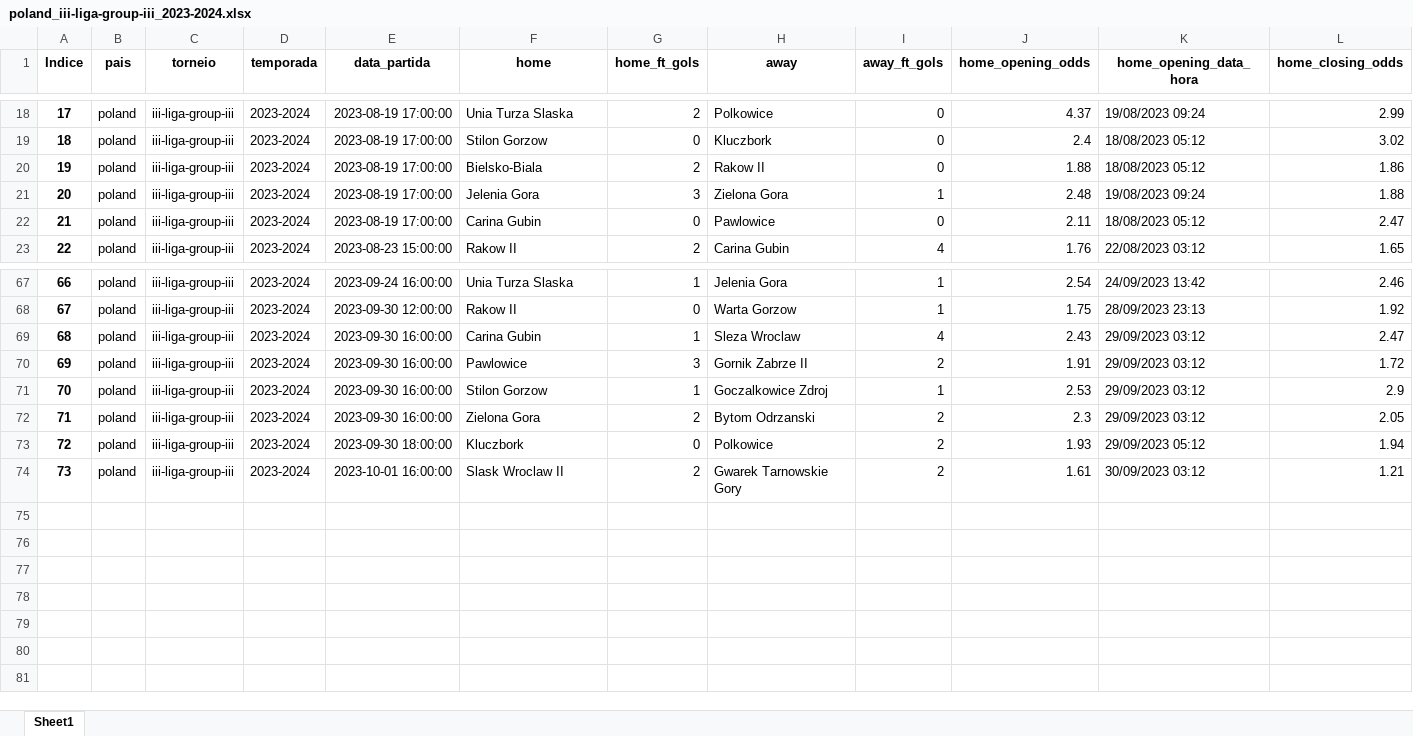
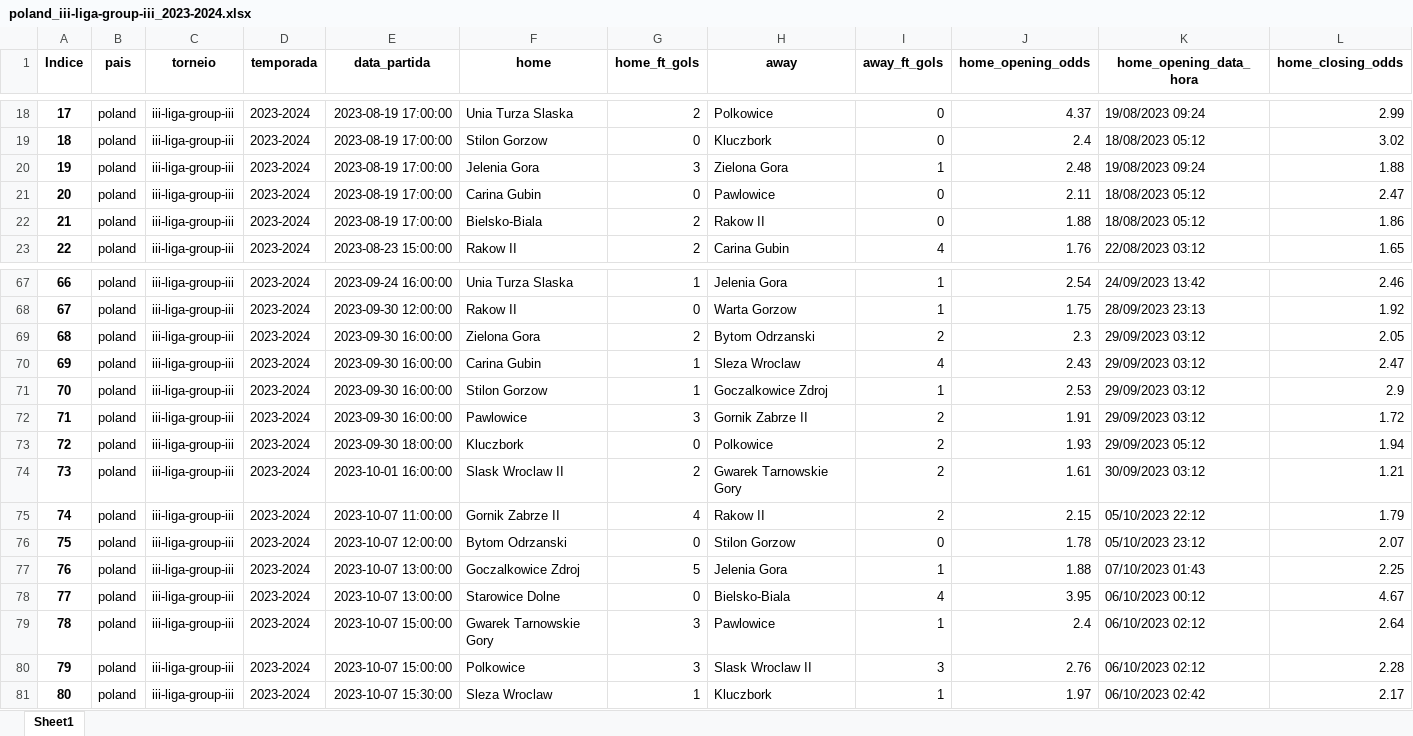
Before and after one commit to tarciziojrdf/poco, an Excel workbook: 2023/poland_iii-liga-group-iii_2023-2024.xlsx, sheet Sheet1, drawn as a sheet; only a part is shown, gaps mark what is left out; values as stored, in another font and other column widths than the file's, no borders; addresses are those after the commit; rows hold the shown columns only; the diff names each change by its address in the sheet, - before the commit and + after, or states it on an @@ line.

```diff
--- a/2023/poland_iii-liga-group-iii_2023-2024.xlsx (sheet Sheet1)
+++ b/2023/poland_iii-liga-group-iii_2023-2024.xlsx (sheet Sheet1)
@@ column A (Indice) renumbered between rows 20 and 72 @@
@@ row 20 moved to row 22: 21 @@
@@ row 72 moved to row 69: 68 @@
+row 75: 74 | poland | iii-liga-group-iii | 2023-2024 | 2023-10-07 11:00:00 | Gornik Zabrze II | 4 | Rakow II | 2 | 2.15 | 05/10/2023 22:12 | 1.79
+row 76: 75 | poland | iii-liga-group-iii | 2023-2024 | 2023-10-07 12:00:00 | Bytom Odrzanski | 0 | Stilon Gorzow | 0 | 1.78 | 05/10/2023 23:12 | 2.07
+row 77: 76 | poland | iii-liga-group-iii | 2023-2024 | 2023-10-07 13:00:00 | Goczalkowice Zdroj | 5 | Jelenia Gora | 1 | 1.88 | 07/10/2023 01:43 | 2.25
+row 78: 77 | poland | iii-liga-group-iii | 2023-2024 | 2023-10-07 13:00:00 | Starowice Dolne | 0 | Bielsko-Biala | 4 | 3.95 | 06/10/2023 00:12 | 4.67
+row 79: 78 | poland | iii-liga-group-iii | 2023-2024 | 2023-10-07 15:00:00 | Gwarek Tarnowskie Gory | 3 | Pawlowice | 1 | 2.4 | 06/10/2023 02:12 | 2.64
+row 80: 79 | poland | iii-liga-group-iii | 2023-2024 | 2023-10-07 15:00:00 | Polkowice | 3 | Slask Wroclaw II | 3 | 2.76 | 06/10/2023 02:12 | 2.28
+row 81: 80 | poland | iii-liga-group-iii | 2023-2024 | 2023-10-07 15:30:00 | Sleza Wroclaw | 1 | Kluczbork | 1 | 1.97 | 06/10/2023 02:42 | 2.17
```
Also changed, not shown: 2023/netherlands_tweede-divisie_2023-2024.xlsx, 2023/poland_iii-liga-group-i_2023-2024.xlsx, 47 other files.
